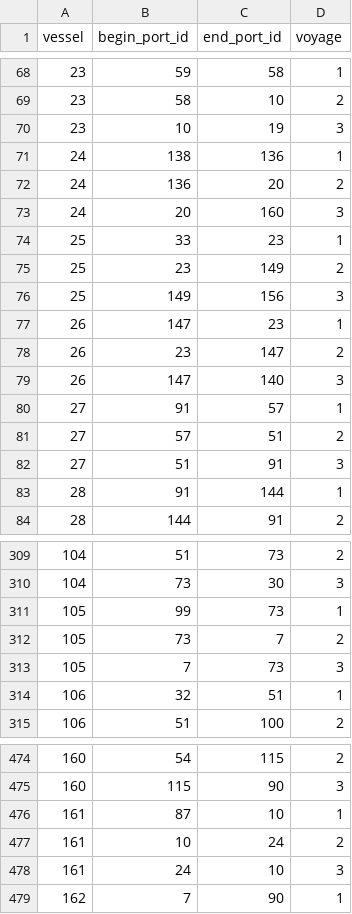
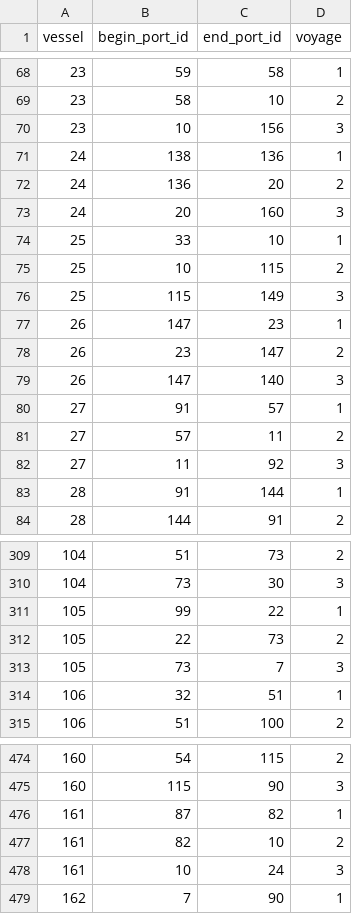
Before and after one commit to mohammadmufti/voyagepredictor, a CSV file: predict.csv, drawn as a sheet; only a part is shown, gaps mark what is left out; the diff covers the shown part only.

Commit message:
Updated prediction maker, new predict file
Updated voyages to sus out same port to same port predictions w better guesses.
Updated version of voyages and predict csv.

```diff
--- a/predict.csv
+++ b/predict.csv
@@ -69,3 +69,3 @@ vessel,begin_port_id,end_port_id,voyage
 23,58,10,2
-23,10,19,3
+23,10,156,3
 24,138,136,1
@@ -73,5 +73,5 @@ vessel,begin_port_id,end_port_id,voyage
 24,20,160,3
-25,33,23,1
-25,23,149,2
-25,149,156,3
+25,33,10,1
+25,10,115,2
+25,115,149,3
 26,147,23,1
@@ -80,4 +80,4 @@ vessel,begin_port_id,end_port_id,voyage
 27,91,57,1
-27,57,51,2
-27,51,91,3
+27,57,11,2
+27,11,92,3
 28,91,144,1
@@ -310,5 +310,5 @@ vessel,begin_port_id,end_port_id,voyage
 104,73,30,3
-105,99,73,1
-105,73,7,2
-105,7,73,3
+105,99,22,1
+105,22,73,2
+105,73,7,3
 106,32,51,1
@@ -475,5 +475,5 @@ vessel,begin_port_id,end_port_id,voyage
 160,115,90,3
-161,87,10,1
-161,10,24,2
-161,24,10,3
+161,87,82,1
+161,82,10,2
+161,10,24,3
 162,7,90,1
```
Also changed, not shown: 57 edited cells elsewhere in this file, 1 other file.
